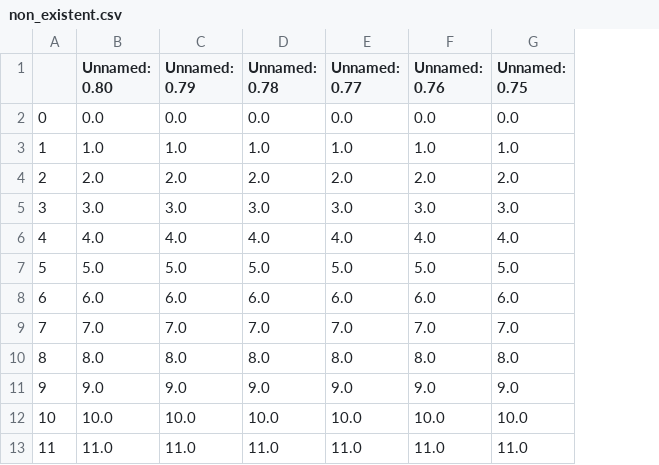
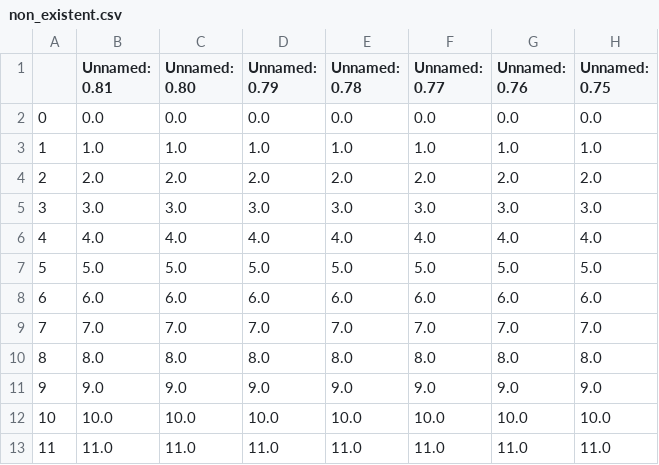
Before and after one commit to romms921/arXiver, a CSV file: non_existent.csv, drawn as a sheet; only a part is shown; the diff names each change by its address in the sheet, - before the commit and + after, or states it on an @@ line.

```diff
--- a/non_existent.csv
+++ b/non_existent.csv
+column B (Unnamed: 0.81), rows 2-13: 0.0 | 1.0 | 2.0 | 3.0 | 4.0 | 5.0 | 6.0 | 7.0 | 8.0 | 9.0 | 10.0 | 11.0
```
Also changed, not shown: 1 other file.
